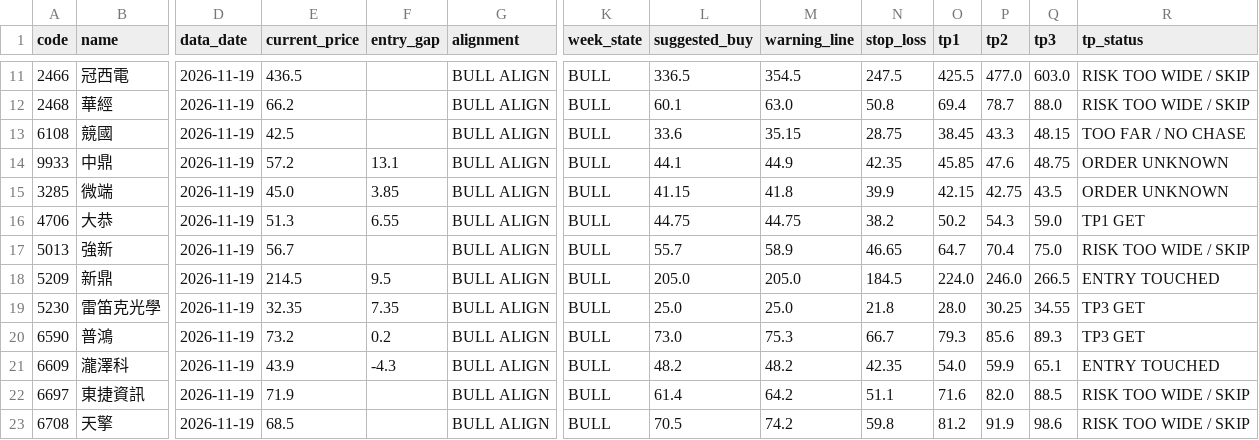
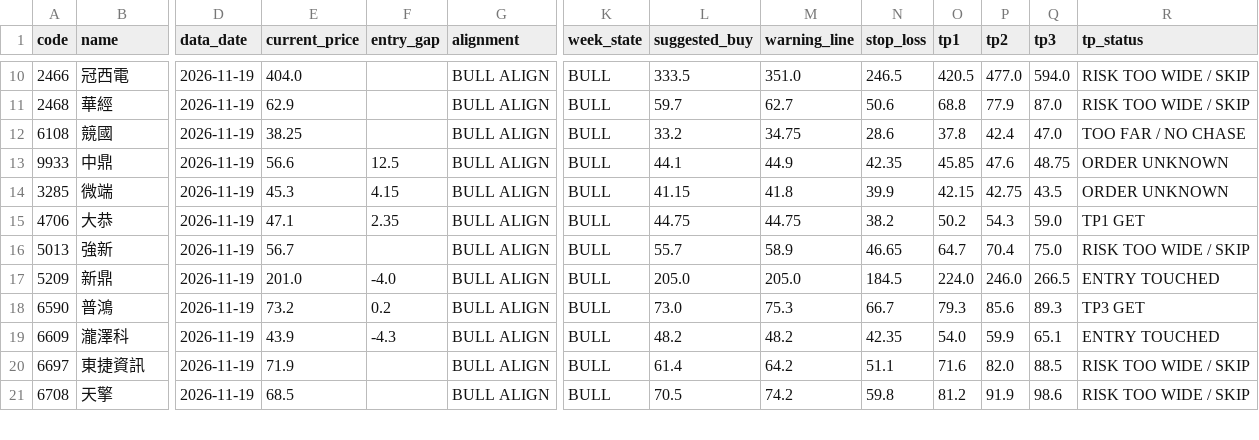
Before and after one commit to ji3ul45lcj04-beep/abo-tw-stock-alignment, a CSV file: docs/tw_day_week_alignment.csv, drawn as a sheet; only a part is shown, gaps mark what is left out; removed rows and columns are numbered as before the commit, all else as after; rows hold the shown columns only; the diff covers the shown part only; the diff names each change by its address in the sheet, - before the commit and + after, or states it on an @@ line.

```diff
--- a/docs/tw_day_week_alignment.csv
+++ b/docs/tw_day_week_alignment.csv
-E10 (current_price): 436.5
+E10 (current_price): 404.0
-L10 (suggested_buy): 336.5
+L10 (suggested_buy): 333.5
-M10 (warning_line): 354.5
+M10 (warning_line): 351.0
-N10 (stop_loss): 247.5
+N10 (stop_loss): 246.5
-O10 (tp1): 425.5
+O10 (tp1): 420.5
-Q10 (tp3): 603.0
+Q10 (tp3): 594.0
-E11 (current_price): 66.2
+E11 (current_price): 62.9
-L11 (suggested_buy): 60.1
+L11 (suggested_buy): 59.7
-M11 (warning_line): 63.0
+M11 (warning_line): 62.7
-N11 (stop_loss): 50.8
+N11 (stop_loss): 50.6
-O11 (tp1): 69.4
+O11 (tp1): 68.8
-P11 (tp2): 78.7
+P11 (tp2): 77.9
-Q11 (tp3): 88.0
+Q11 (tp3): 87.0
-E12 (current_price): 42.5
+E12 (current_price): 38.25
-L12 (suggested_buy): 33.6
+L12 (suggested_buy): 33.2
-M12 (warning_line): 35.15
+M12 (warning_line): 34.75
-N12 (stop_loss): 28.75
+N12 (stop_loss): 28.6
-O12 (tp1): 38.45
+O12 (tp1): 37.8
-P12 (tp2): 43.3
+P12 (tp2): 42.4
-Q12 (tp3): 48.15
+Q12 (tp3): 47.0
-E13 (current_price): 57.2
+E13 (current_price): 56.6
-F13 (entry_gap): 13.1
+F13 (entry_gap): 12.5
-E14 (current_price): 45.0
+E14 (current_price): 45.3
-F14 (entry_gap): 3.85
+F14 (entry_gap): 4.15
-E15 (current_price): 51.3
+E15 (current_price): 47.1
-F15 (entry_gap): 6.55
+F15 (entry_gap): 2.35
-E17 (current_price): 214.5
+E17 (current_price): 201.0
-F17 (entry_gap): 9.5
+F17 (entry_gap): -4.0
-row 19: 5230 | 雷笛克光學 | 2026-11-19 | 32.35 | 7.35 | BULL ALIGN | BULL | 25.0 | 25.0 | 21.8 | 28.0 | 30.25 | 34.55 | TP3 GET
```
Also changed, not shown: 1 removed row and 42 edited cells elsewhere in this file, 2 other files.
